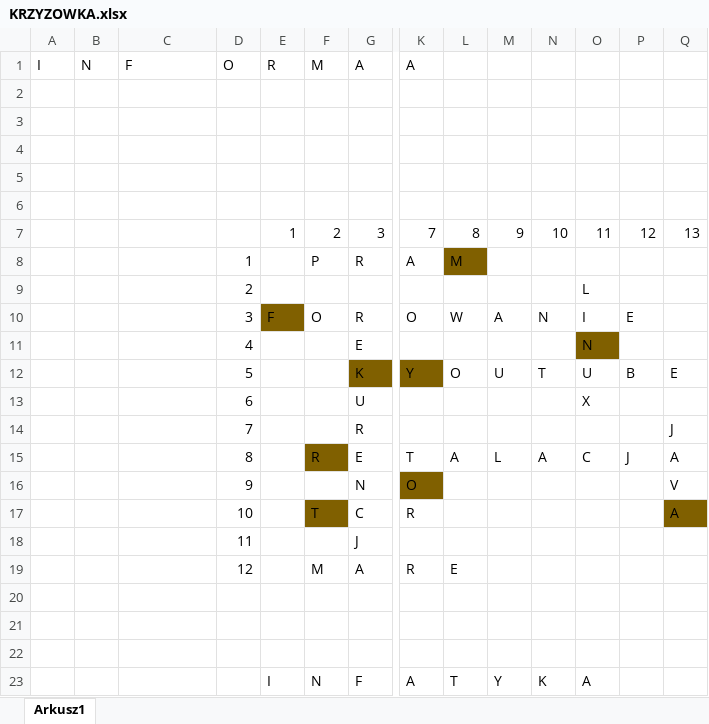
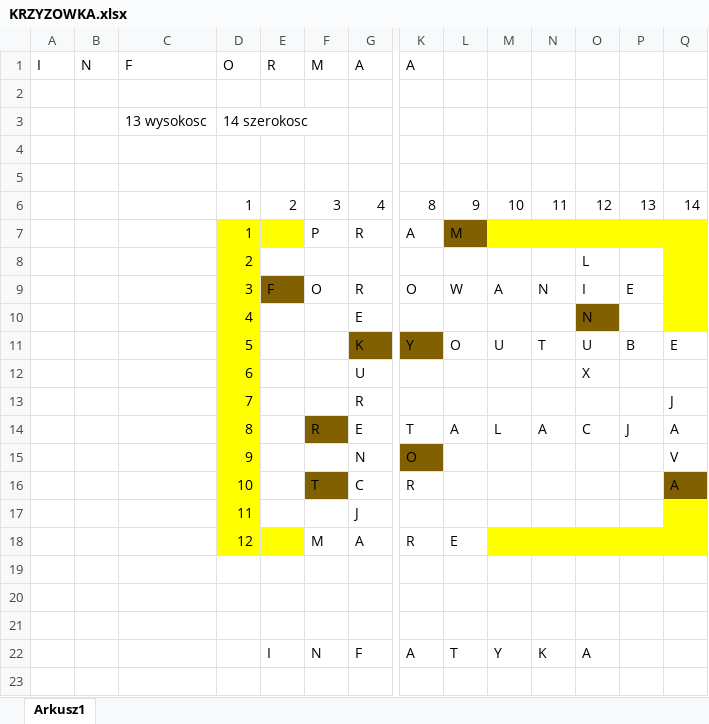
Before and after one commit to K0DIZ/krzyzowka, an Excel workbook: KRZYZOWKA.xlsx, sheet Arkusz1, drawn as a sheet; only a part is shown, gaps mark what is left out; values as stored, in another font and other column widths than the file's, no borders; removed rows and columns are numbered as before the commit, all else as after; rows hold the shown columns only; the diff names each change by its address in the sheet, - before the commit and + after, or states it on an @@ line.

```diff
--- a/KRZYZOWKA.xlsx (sheet Arkusz1)
+++ b/KRZYZOWKA.xlsx (sheet Arkusz1)
+row 3:  |  | 13 wysokosc | 14 szerokosc
-row 6: (empty)
+row 6:  |  |  | 1 | 2 | 3 | 4 | 8 | 9 | 10 | 11 | 12 | 13 | 14
-row 6: (empty)
-row 7:  |  |  |  | 1 | 2 | 3 | 7 | 8 | 9 | 10 | 11 | 12 | 13
-D7:E7 fill: none
+D7:E7 fill: #FFFF00
-M7:Q7 fill: none
+M7:Q7 fill: #FFFF00
-D8:D17 fill: none
+D8:D17 fill: #FFFF00
-Q8:Q10 fill: none
+Q8:Q10 fill: #FFFF00
-Q17 fill: none
+Q17 fill: #FFFF00
-D18:E18 fill: none
+D18:E18 fill: #FFFF00
-M18:Q18 fill: none
+M18:Q18 fill: #FFFF00
```
Also changed, not shown: 2 other files.
